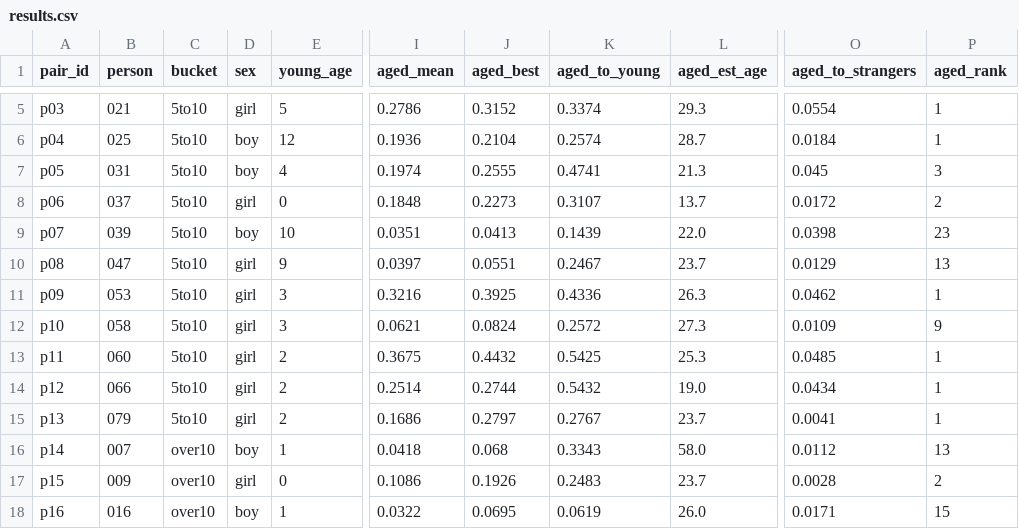
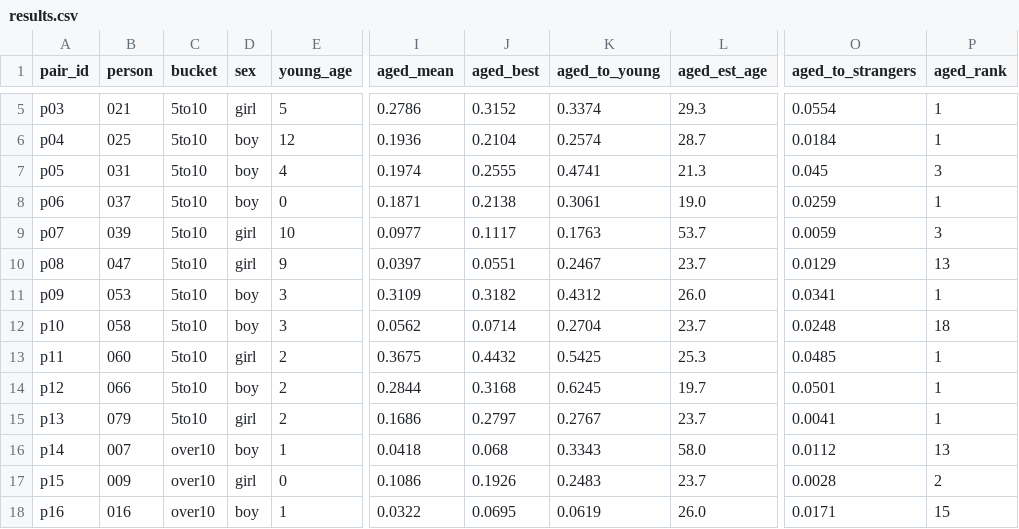
Before and after one commit to hehehehehee-dev/Still-looking, a CSV file: eval/outputs/results.csv, drawn as a sheet; only a part is shown, gaps mark what is left out; the diff covers the shown part only; the diff names each change by its address in the sheet, - before the commit and + after, or states it on an @@ line.

```diff
--- a/eval/outputs/results.csv
+++ b/eval/outputs/results.csv
-D8 (sex): girl
+D8 (sex): boy
-I8 (aged_mean): 0.1848
+I8 (aged_mean): 0.1871
-J8 (aged_best): 0.2273
+J8 (aged_best): 0.2138
-K8 (aged_to_young): 0.3107
+K8 (aged_to_young): 0.3061
-L8 (aged_est_age): 13.7
+L8 (aged_est_age): 19.0
-O8 (aged_to_strangers): 0.0172
+O8 (aged_to_strangers): 0.0259
-P8 (aged_rank): 2
+P8 (aged_rank): 1
-D9 (sex): boy
+D9 (sex): girl
-I9 (aged_mean): 0.0351
+I9 (aged_mean): 0.0977
-J9 (aged_best): 0.0413
+J9 (aged_best): 0.1117
-K9 (aged_to_young): 0.1439
+K9 (aged_to_young): 0.1763
-L9 (aged_est_age): 22.0
+L9 (aged_est_age): 53.7
-O9 (aged_to_strangers): 0.0398
+O9 (aged_to_strangers): 0.0059
-P9 (aged_rank): 23
+P9 (aged_rank): 3
-D11:D12 (sex): girl
+D11:D12 (sex): boy
-I11 (aged_mean): 0.3216
+I11 (aged_mean): 0.3109
-J11 (aged_best): 0.3925
+J11 (aged_best): 0.3182
-K11 (aged_to_young): 0.4336
+K11 (aged_to_young): 0.4312
-L11 (aged_est_age): 26.3
+L11 (aged_est_age): 26.0
-O11 (aged_to_strangers): 0.0462
+O11 (aged_to_strangers): 0.0341
-I12 (aged_mean): 0.0621
+I12 (aged_mean): 0.0562
-J12 (aged_best): 0.0824
+J12 (aged_best): 0.0714
-K12 (aged_to_young): 0.2572
+K12 (aged_to_young): 0.2704
-L12 (aged_est_age): 27.3
+L12 (aged_est_age): 23.7
-O12 (aged_to_strangers): 0.0109
+O12 (aged_to_strangers): 0.0248
-P12 (aged_rank): 9
+P12 (aged_rank): 18
-D14 (sex): girl
+D14 (sex): boy
-I14 (aged_mean): 0.2514
+I14 (aged_mean): 0.2844
-J14 (aged_best): 0.2744
+J14 (aged_best): 0.3168
-K14 (aged_to_young): 0.5432
+K14 (aged_to_young): 0.6245
-L14 (aged_est_age): 19.0
+L14 (aged_est_age): 19.7
-O14 (aged_to_strangers): 0.0434
+O14 (aged_to_strangers): 0.0501
```
Also changed, not shown: 12 edited cells elsewhere in this file, eval/pairs.csv, 9 other files.
